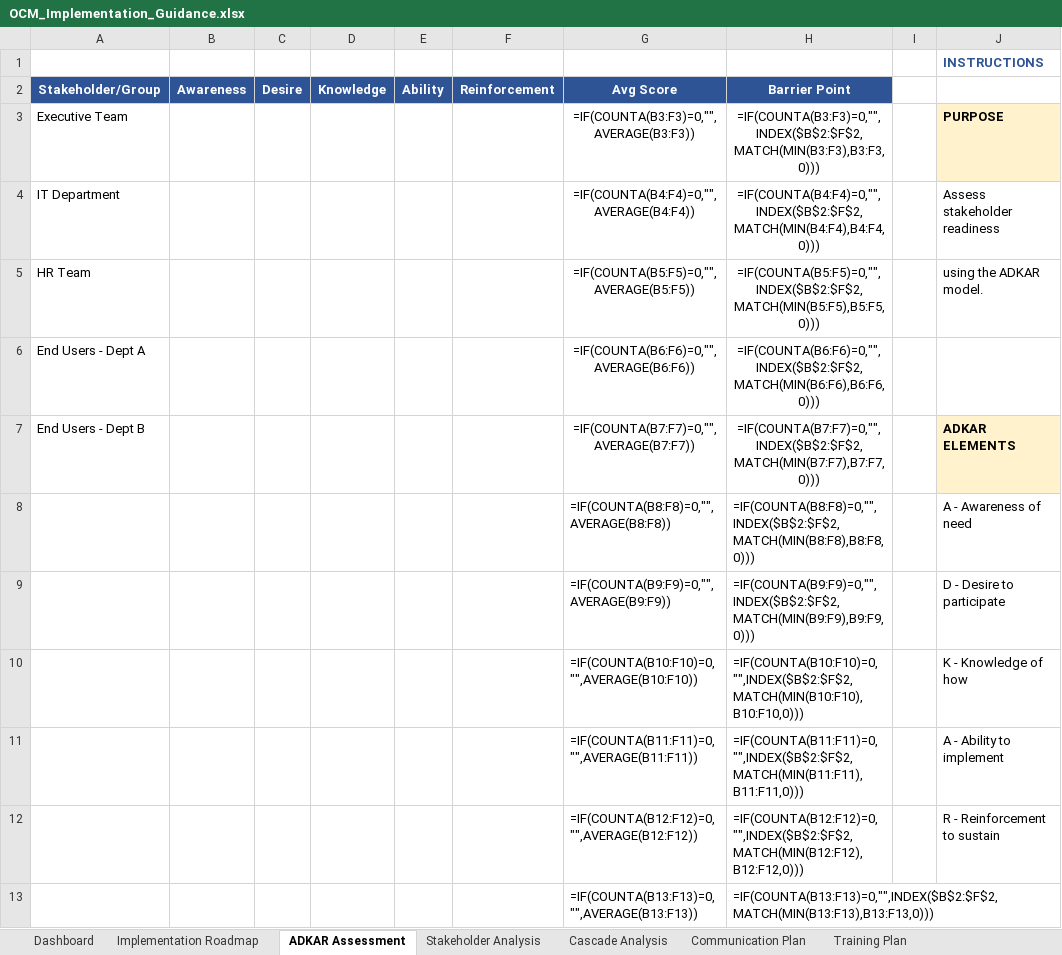
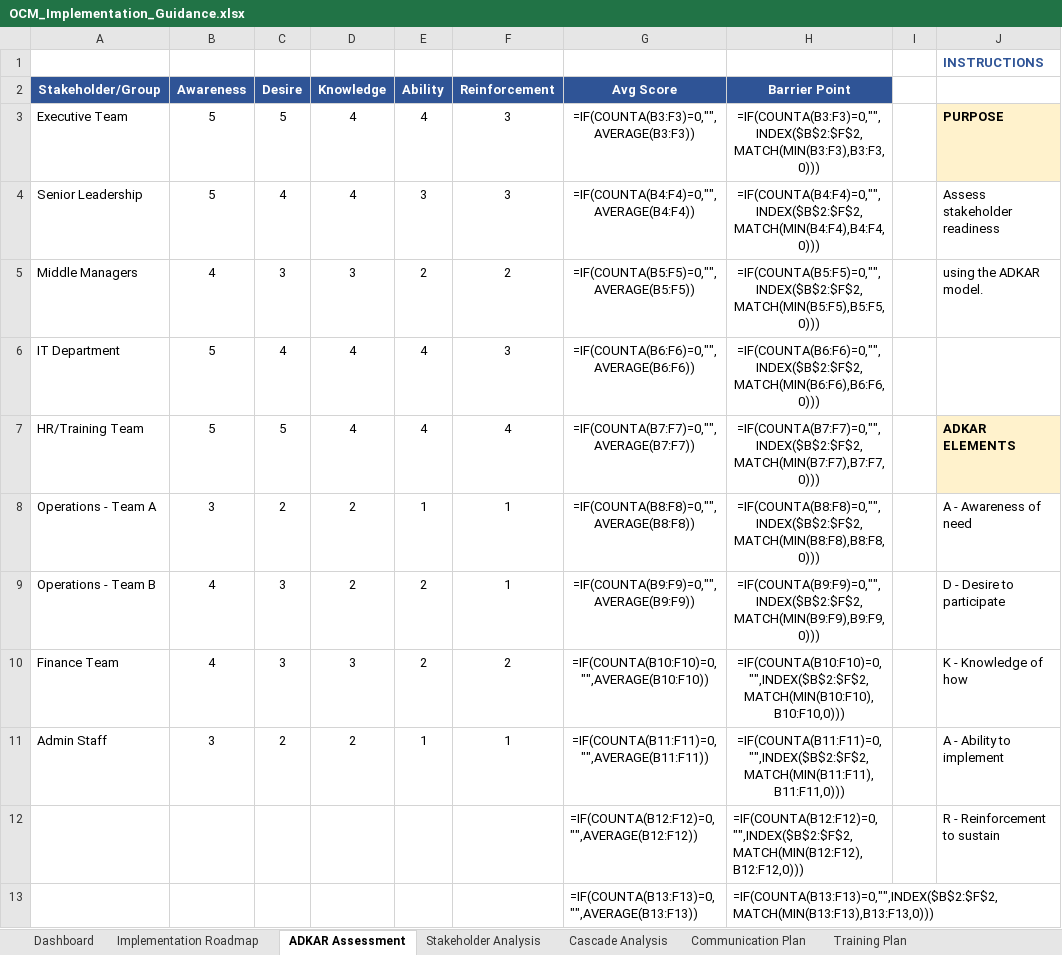
Before and after one commit to zettai-seigi/OrganizationalChangeManagementHandbook, an Excel workbook: docs/assets/downloads/OCM_Implementation_Guidance.xlsx, sheet ADKAR Assessment, drawn as a sheet; only a part is shown; values as stored, in another font and other column widths than the file's, no borders; formulas without a stored value are shown as written; removed rows and columns are numbered as before the commit, all else as after; the diff names each change by its address in the sheet, - before the commit and + after, or states it on an @@ line.

```diff
--- a/docs/assets/downloads/OCM_Implementation_Guidance.xlsx (sheet ADKAR Assessment)
+++ b/docs/assets/downloads/OCM_Implementation_Guidance.xlsx (sheet ADKAR Assessment)
-B3 (Awareness): (empty)
+B3 (Awareness): 5
-C3 (Desire): (empty)
+C3 (Desire): 5
-D3 (Knowledge): (empty)
+D3 (Knowledge): 4
-E3 (Ability): (empty)
+E3 (Ability): 4
-F3 (Reinforcement): (empty)
+F3 (Reinforcement): 3
-row 4: IT Department |  |  |  |  |  | =IF(COUNTA(B4:F4)=0,"",AVERAGE(B4:F4)) | =IF(COUNTA(B4:F4)=0,"",INDEX($B$2:$F$2,MATCH(MIN(B4:F4),B4:F4,0))) |  | Assess stakeholder readiness
-row 5: HR Team |  |  |  |  |  | =IF(COUNTA(B5:F5)=0,"",AVERAGE(B5:F5)) | =IF(COUNTA(B5:F5)=0,"",INDEX($B$2:$F$2,MATCH(MIN(B5:F5),B5:F5,0))) |  | using the ADKAR model.
-row 6: End Users - Dept A |  |  |  |  |  | =IF(COUNTA(B6:F6)=0,"",AVERAGE(B6:F6)) | =IF(COUNTA(B6:F6)=0,"",INDEX($B$2:$F$2,MATCH(MIN(B6:F6),B6:F6,0)))
-row 7: End Users - Dept B |  |  |  |  |  | =IF(COUNTA(B7:F7)=0,"",AVERAGE(B7:F7)) | =IF(COUNTA(B7:F7)=0,"",INDEX($B$2:$F$2,MATCH(MIN(B7:F7),B7:F7,0))) |  | ADKAR ELEMENTS
-row 8:  |  |  |  |  |  | =IF(COUNTA(B8:F8)=0,"",AVERAGE(B8:F8)) | =IF(COUNTA(B8:F8)=0,"",INDEX($B$2:$F$2,MATCH(MIN(B8:F8),B8:F8,0))) |  | A - Awareness of need
-row 9:  |  |  |  |  |  | =IF(COUNTA(B9:F9)=0,"",AVERAGE(B9:F9)) | =IF(COUNTA(B9:F9)=0,"",INDEX($B$2:$F$2,MATCH(MIN(B9:F9),B9:F9,0))) |  | D - Desire to participate
-row 10:  |  |  |  |  |  | =IF(COUNTA(B10:F10)=0,"",AVERAGE(B10:F10)) | =IF(COUNTA(B10:F10)=0,"",INDEX($B$2:$F$2,MATCH(MIN(B10:F10),B10:F10,0))) |  | K - Knowledge of how
-row 11:  |  |  |  |  |  | =IF(COUNTA(B11:F11)=0,"",AVERAGE(B11:F11)) | =IF(COUNTA(B11:F11)=0,"",INDEX($B$2:$F$2,MATCH(MIN(B11:F11),B11:F11,0))) |  | A - Ability to implement
+row 4: Senior Leadership | 5 | 4 | 4 | 3 | 3 | =IF(COUNTA(B4:F4)=0,"",AVERAGE(B4:F4)) | =IF(COUNTA(B4:F4)=0,"",INDEX($B$2:$F$2,MATCH(MIN(B4:F4),B4:F4,0))) |  | Assess stakeholder readiness
+row 5: Middle Managers | 4 | 3 | 3 | 2 | 2 | =IF(COUNTA(B5:F5)=0,"",AVERAGE(B5:F5)) | =IF(COUNTA(B5:F5)=0,"",INDEX($B$2:$F$2,MATCH(MIN(B5:F5),B5:F5,0))) |  | using the ADKAR model.
+row 6: IT Department | 5 | 4 | 4 | 4 | 3 | =IF(COUNTA(B6:F6)=0,"",AVERAGE(B6:F6)) | =IF(COUNTA(B6:F6)=0,"",INDEX($B$2:$F$2,MATCH(MIN(B6:F6),B6:F6,0)))
+row 7: HR/Training Team | 5 | 5 | 4 | 4 | 4 | =IF(COUNTA(B7:F7)=0,"",AVERAGE(B7:F7)) | =IF(COUNTA(B7:F7)=0,"",INDEX($B$2:$F$2,MATCH(MIN(B7:F7),B7:F7,0))) |  | ADKAR ELEMENTS
+row 8: Operations - Team A | 3 | 2 | 2 | 1 | 1 | =IF(COUNTA(B8:F8)=0,"",AVERAGE(B8:F8)) | =IF(COUNTA(B8:F8)=0,"",INDEX($B$2:$F$2,MATCH(MIN(B8:F8),B8:F8,0))) |  | A - Awareness of need
+row 9: Operations - Team B | 4 | 3 | 2 | 2 | 1 | =IF(COUNTA(B9:F9)=0,"",AVERAGE(B9:F9)) | =IF(COUNTA(B9:F9)=0,"",INDEX($B$2:$F$2,MATCH(MIN(B9:F9),B9:F9,0))) |  | D - Desire to participate
+row 10: Finance Team | 4 | 3 | 3 | 2 | 2 | =IF(COUNTA(B10:F10)=0,"",AVERAGE(B10:F10)) | =IF(COUNTA(B10:F10)=0,"",INDEX($B$2:$F$2,MATCH(MIN(B10:F10),B10:F10,0))) |  | K - Knowledge of how
+row 11: Admin Staff | 3 | 2 | 2 | 1 | 1 | =IF(COUNTA(B11:F11)=0,"",AVERAGE(B11:F11)) | =IF(COUNTA(B11:F11)=0,"",INDEX($B$2:$F$2,MATCH(MIN(B11:F11),B11:F11,0))) |  | A - Ability to implement
```
Also changed, not shown: sheet Stakeholder Analysis, sheet Implementation Roadmap, sheet CSF Checklist, sheet Maturity Assessment, sheet KPI Dashboard, sheet Cascade Analysis.
